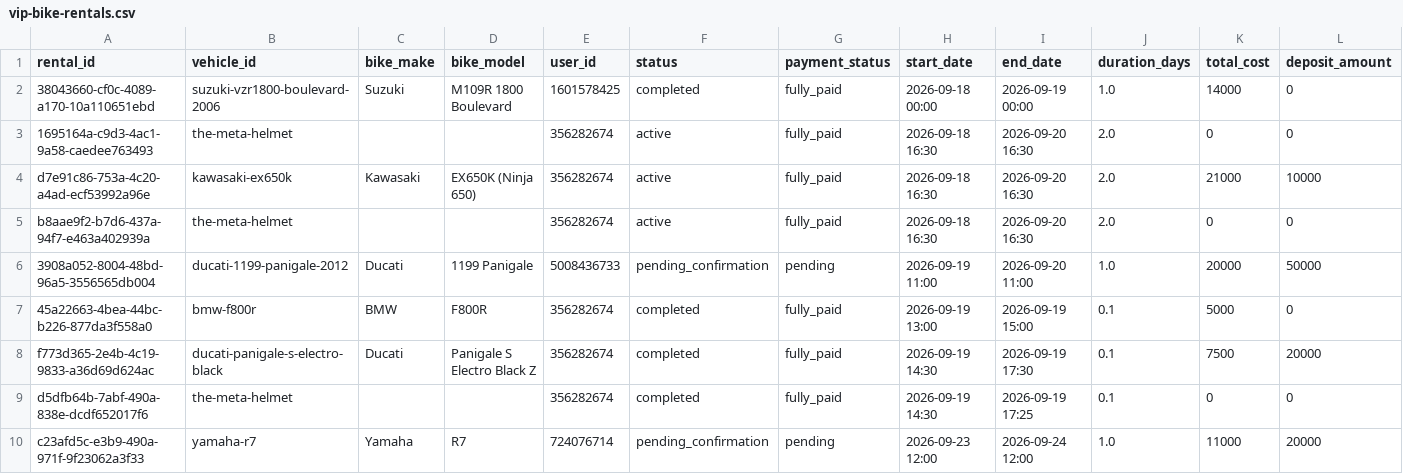
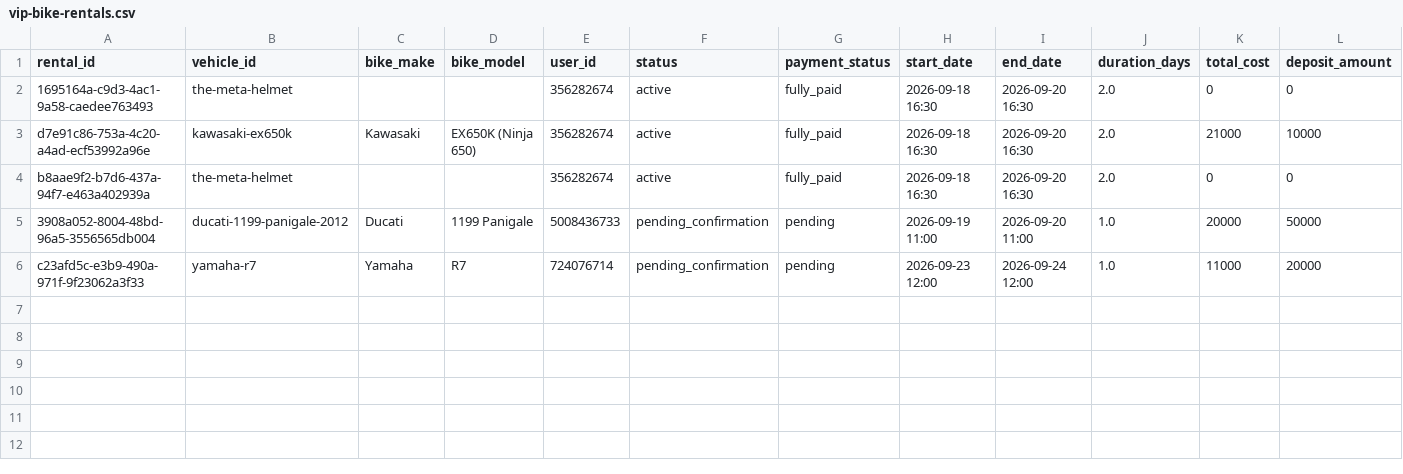
Before and after one commit to salavey13/carTest, a CSV file: public/docs/autoreply/vip-bike-rentals.csv, drawn as a sheet; only a part is shown; rows hold the shown columns only; the diff names each change by its address in the sheet, - before the commit and + after, or states it on an @@ line.

Commit message:
chore(rentals): regenerate active rentals CSV from Supabase

```diff
--- a/public/docs/autoreply/vip-bike-rentals.csv
+++ b/public/docs/autoreply/vip-bike-rentals.csv
-row 2: 38043660-cf0c-4089-a170-10a110651ebd | suzuki-vzr1800-boulevard-2006 | Suzuki | M109R 1800 Boulevard | 1601578425 | completed | fully_paid | 2026-09-18 00:00 | 2026-09-19 00:00 | 1.0 | 14000 | 0
-row 7: 45a22663-4bea-44bc-b226-877da3f558a0 | bmw-f800r | BMW | F800R | 356282674 | completed | fully_paid | 2026-09-19 13:00 | 2026-09-19 15:00 | 0.1 | 5000 | 0
-row 8: f773d365-2e4b-4c19-9833-a36d69d624ac | ducati-panigale-s-electro-black | Ducati | Panigale S Electro Black Z | 356282674 | completed | fully_paid | 2026-09-19 14:30 | 2026-09-19 17:30 | 0.1 | 7500 | 20000
-row 9: d5dfb64b-7abf-490a-838e-dcdf652017f6 | the-meta-helmet |  |  | 356282674 | completed | fully_paid | 2026-09-19 14:30 | 2026-09-19 17:25 | 0.1 | 0 | 0
```
